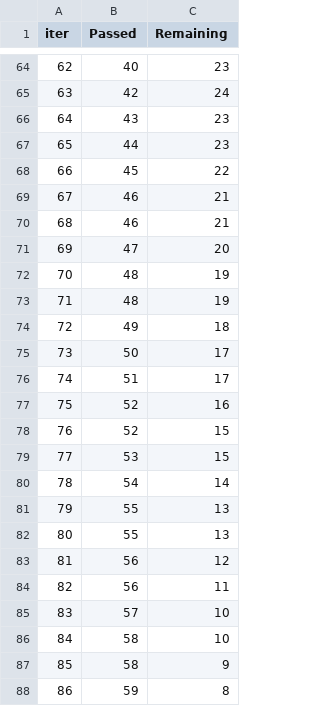
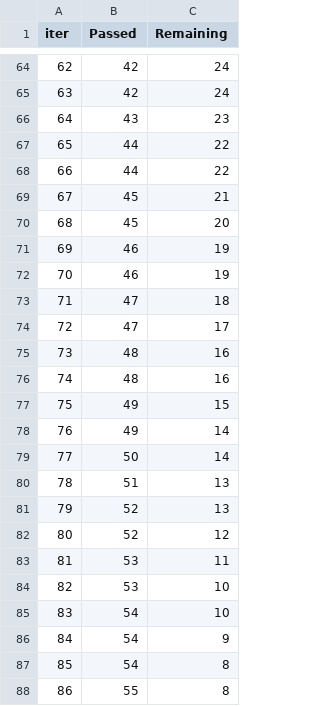
Before and after one commit to ItzmeAkash/mlproject, a TSV file: catboost_info/time_left.tsv, drawn as a sheet; only a part is shown, gaps mark what is left out; the diff covers the shown part only.

```diff
--- a/catboost_info/time_left.tsv
+++ b/catboost_info/time_left.tsv
@@ -64,25 +64,25 @@ iter	Passed	Remaining
-62	40	23
+62	42	24
 63	42	24
 64	43	23
-65	44	23
-66	45	22
-67	46	21
-68	46	21
-69	47	20
-70	48	19
-71	48	19
-72	49	18
-73	50	17
-74	51	17
-75	52	16
-76	52	15
-77	53	15
-78	54	14
-79	55	13
-80	55	13
-81	56	12
-82	56	11
-83	57	10
-84	58	10
-85	58	9
-86	59	8
+65	44	22
+66	44	22
+67	45	21
+68	45	20
+69	46	19
+70	46	19
+71	47	18
+72	47	17
+73	48	16
+74	48	16
+75	49	15
+76	49	14
+77	50	14
+78	51	13
+79	52	13
+80	52	12
+81	53	11
+82	53	10
+83	54	10
+84	54	9
+85	54	8
+86	55	8
```
Also changed, not shown: 127 edited cells elsewhere in this file, 4 other files.
